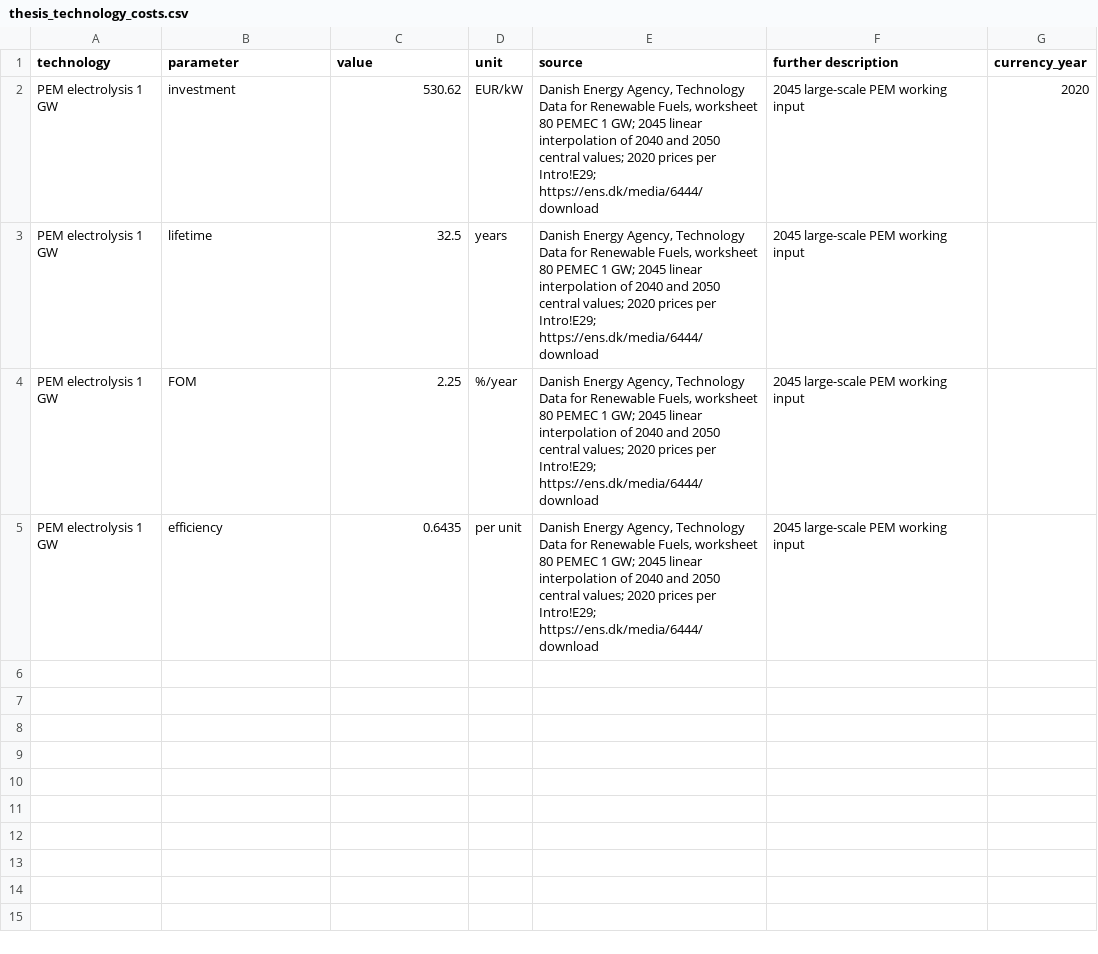
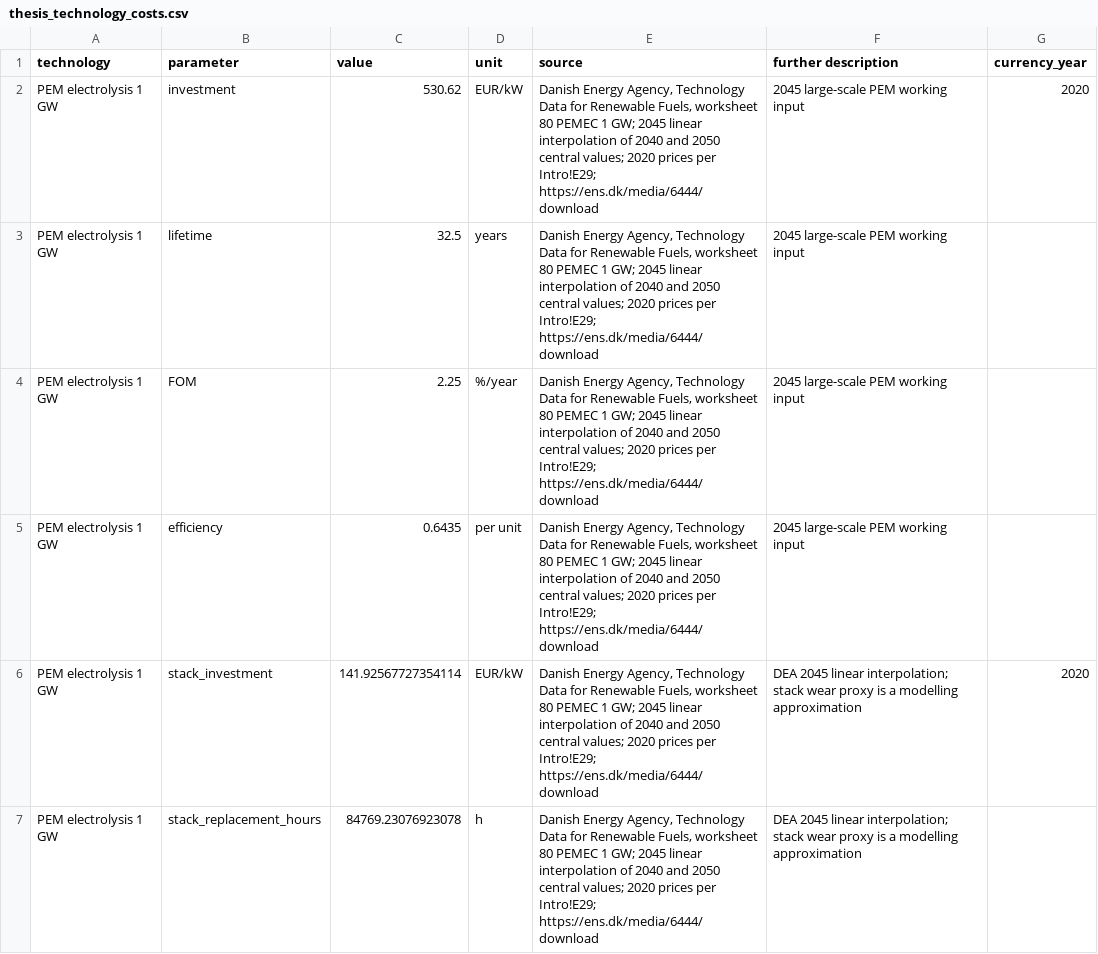
Before and after one commit to pypsa-meets-earth/pypsa-earth, a CSV file: data/thesis_technology_costs.csv, drawn as a sheet; the diff names each change by its address in the sheet, - before the commit and + after, or states it on an @@ line.

Commit message:
feat: model PEM stack replacement costs in economic scenarios

```diff
--- a/data/thesis_technology_costs.csv
+++ b/data/thesis_technology_costs.csv
+row 6: PEM electrolysis 1 GW | stack_investment | 141.92567727354114 | EUR/kW | Danish Energy Agency, Technology Data for Renewable Fuels, worksheet 80 PEMEC 1 GW; 2045 linear interpolation of 2040 and 2050 central values; 2020 prices per Intro!E29; https://ens.dk/media/6444/download | DEA 2045 linear interpolation; stack wear proxy is a modelling approximation | 2020
+row 7: PEM electrolysis 1 GW | stack_replacement_hours | 84769.23076923078 | h | Danish Energy Agency, Technology Data for Renewable Fuels, worksheet 80 PEMEC 1 GW; 2045 linear interpolation of 2040 and 2050 central values; 2020 prices per Intro!E29; https://ens.dk/media/6444/download | DEA 2045 linear interpolation; stack wear proxy is a modelling approximation
```
Also changed, not shown: 3 other files.
